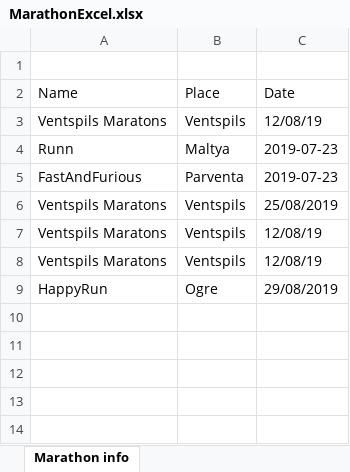
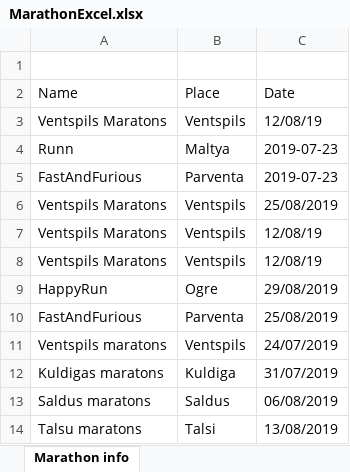
Before and after one commit to Nauzab/DAND01, an Excel workbook: demo-4/src/main/resources/excel/MarathonExcel.xlsx, sheet Marathon info, drawn as a sheet; values as stored, in another font and other column widths than the file's, no borders; the diff names each change by its address in the sheet, - before the commit and + after, or states it on an @@ line.

```diff
--- a/demo-4/src/main/resources/excel/MarathonExcel.xlsx (sheet Marathon info)
+++ b/demo-4/src/main/resources/excel/MarathonExcel.xlsx (sheet Marathon info)
+row 10: FastAndFurious | Parventa | 25/08/2019
+row 11: Ventspils maratons | Ventspils | 24/07/2019
+row 12: Kuldigas maratons | Kuldiga | 31/07/2019
+row 13: Saldus maratons | Saldus | 06/08/2019
+row 14: Talsu maratons | Talsi | 13/08/2019
```
Also changed, not shown: demo-4/src/main/resources/excel/RunnerList.xlsx, 24 other files.
